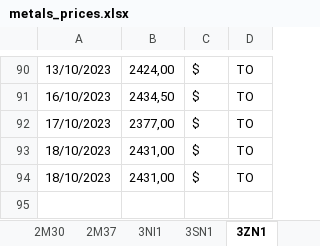
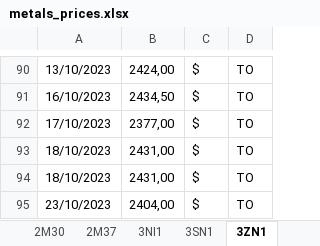
Before and after one commit to Adrizen89/metals-prices, an Excel workbook: metals_prices.xlsx, sheet 3ZN1, drawn as a sheet; only a part is shown, gaps mark what is left out; values as stored, in another font and other column widths than the file's, no borders; the diff names each change by its address in the sheet, - before the commit and + after, or states it on an @@ line.

```diff
--- a/metals_prices.xlsx (sheet 3ZN1)
+++ b/metals_prices.xlsx (sheet 3ZN1)
+row 95: 23/10/2023 | 2404,00 | $ | TO
```
Also changed, not shown: sheet RPA, sheet 3NI1, sheet 3SN1, 3 other files.
